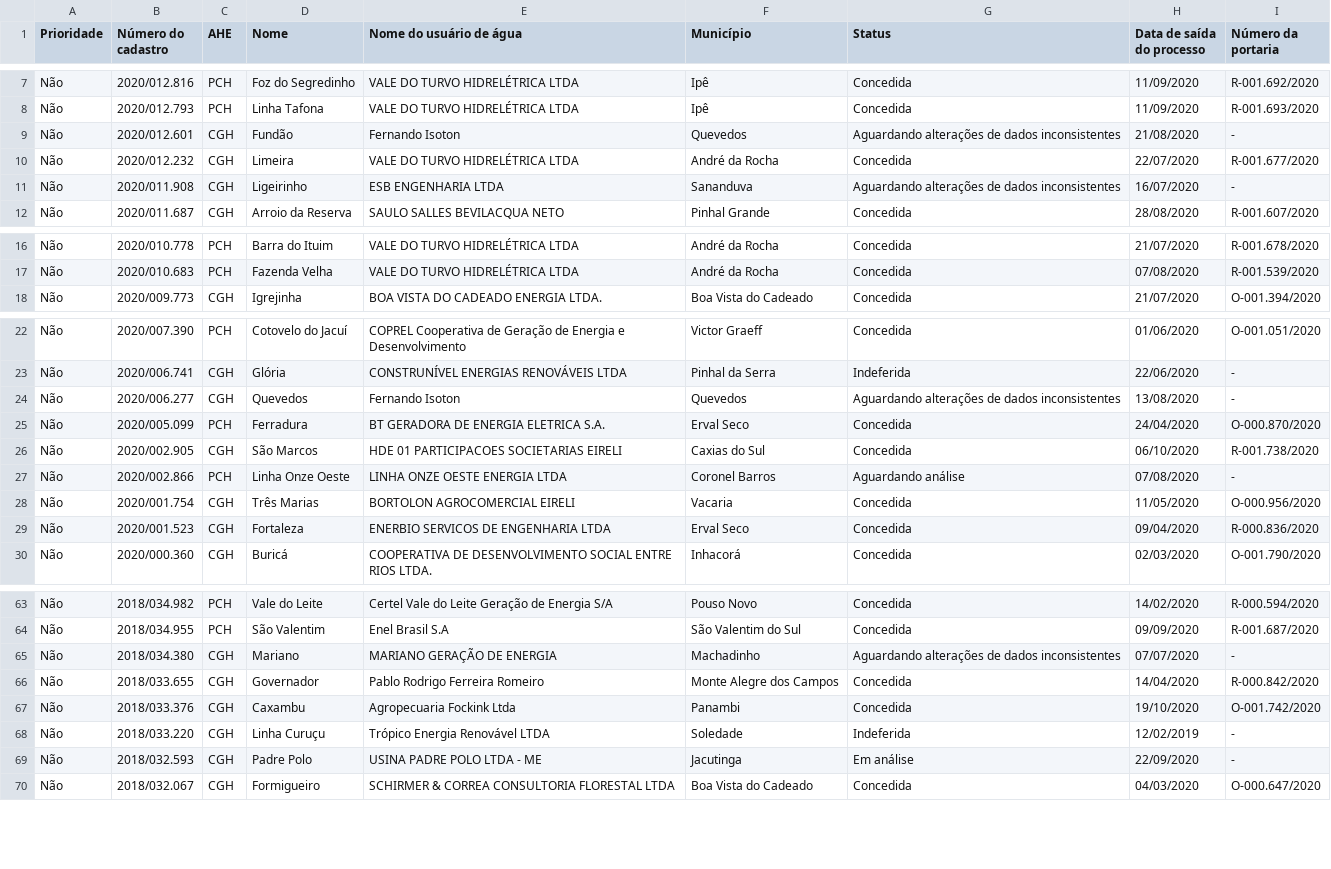
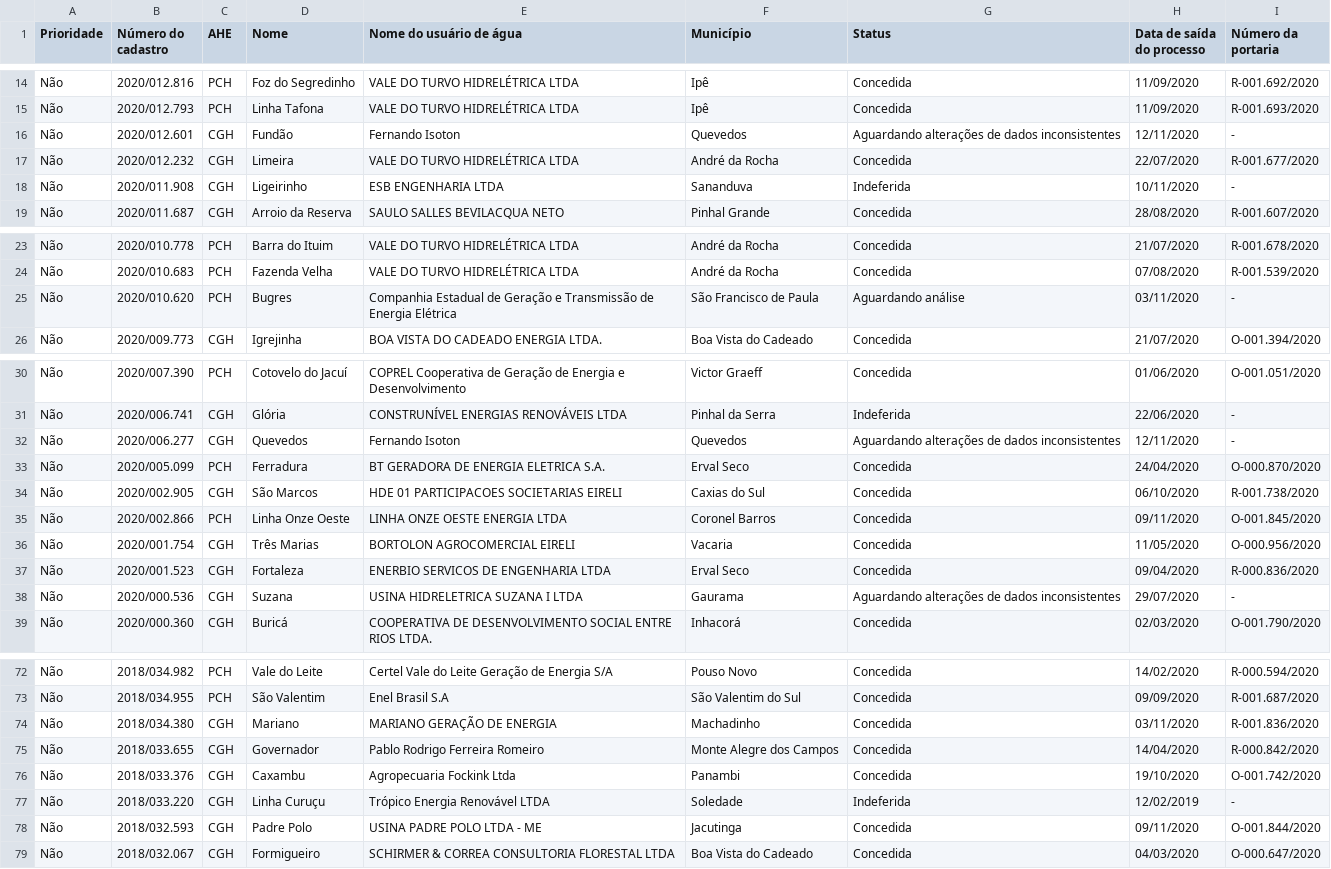
Before and after one commit to robertorolo/KML_from_SIOUT_csv, a CSV file: tabelas/nomes.csv, drawn as a sheet; only a part is shown, gaps mark what is left out; the diff covers the shown part only.

```diff
--- a/tabelas/nomes.csv
+++ b/tabelas/nomes.csv
@@ -8,5 +15,5 @@ Não,2020/012.816,PCH,Foz do Segredinho,VALE DO TURVO HIDRELÉTRICA LTDA,Ipê,Co
 Não,2020/012.793,PCH,Linha Tafona,VALE DO TURVO HIDRELÉTRICA LTDA,Ipê,Concedida,11/09/2020,R-001.693/2020
-Não,2020/012.601,CGH,Fundão,Fernando Isoton,Quevedos,Aguardando alterações de dados inconsistentes,21/08/2020,-
+Não,2020/012.601,CGH,Fundão,Fernando Isoton,Quevedos,Aguardando alterações de dados inconsistentes,12/11/2020,-
 Não,2020/012.232,CGH,Limeira,VALE DO TURVO HIDRELÉTRICA LTDA,André da Rocha,Concedida,22/07/2020,R-001.677/2020
-Não,2020/011.908,CGH,Ligeirinho,ESB ENGENHARIA LTDA,Sananduva,Aguardando alterações de dados inconsistentes,16/07/2020,-
+Não,2020/011.908,CGH,Ligeirinho,ESB ENGENHARIA LTDA,Sananduva,Indeferida,10/11/2020,-
 Não,2020/011.687,CGH,Arroio da Reserva,SAULO SALLES BEVILACQUA NETO,Pinhal Grande,Concedida,28/08/2020,R-001.607/2020
@@ -17,2 +24,3 @@ Não,2020/010.778,PCH,Barra do Ituim,VALE DO TURVO HIDRELÉTRICA LTDA,André da
 Não,2020/010.683,PCH,Fazenda Velha,VALE DO TURVO HIDRELÉTRICA LTDA,André da Rocha,Concedida,07/08/2020,R-001.539/2020
+Não,2020/010.620,PCH,Bugres,Companhia Estadual de Geração e Transmissão de Energia Elétrica,São Francisco de Paula,Aguardando análise,03/11/2020,-
 Não,2020/009.773,CGH,Igrejinha,BOA VISTA DO CADEADO ENERGIA LTDA.,Boa Vista do Cadeado,Concedida,21/07/2020,O-001.394/2020
@@ -23,8 +31,9 @@ Não,2020/007.390,PCH,Cotovelo do Jacuí,COPREL Cooperativa de Geração de Ener
 Não,2020/006.741,CGH,Glória,CONSTRUNÍVEL ENERGIAS RENOVÁVEIS LTDA,Pinhal da Serra,Indeferida,22/06/2020,-
-Não,2020/006.277,CGH,Quevedos,Fernando Isoton,Quevedos,Aguardando alterações de dados inconsistentes,13/08/2020,-
+Não,2020/006.277,CGH,Quevedos,Fernando Isoton,Quevedos,Aguardando alterações de dados inconsistentes,12/11/2020,-
 Não,2020/005.099,PCH,Ferradura,BT GERADORA DE ENERGIA ELETRICA S.A.,Erval Seco,Concedida,24/04/2020,O-000.870/2020
 Não,2020/002.905,CGH,São Marcos,HDE 01 PARTICIPACOES SOCIETARIAS EIRELI,Caxias do Sul,Concedida,06/10/2020,R-001.738/2020
-Não,2020/002.866,PCH,Linha Onze Oeste,LINHA ONZE OESTE ENERGIA LTDA,Coronel Barros,Aguardando análise,07/08/2020,-
+Não,2020/002.866,PCH,Linha Onze Oeste,LINHA ONZE OESTE ENERGIA LTDA,Coronel Barros,Concedida,09/11/2020,O-001.845/2020
 Não,2020/001.754,CGH,Três Marias,BORTOLON AGROCOMERCIAL EIRELI,Vacaria,Concedida,11/05/2020,O-000.956/2020
 Não,2020/001.523,CGH,Fortaleza,ENERBIO SERVICOS DE ENGENHARIA LTDA,Erval Seco,Concedida,09/04/2020,R-000.836/2020
+Não,2020/000.536,CGH,Suzana,USINA HIDRELETRICA SUZANA I LTDA,Gaurama,Aguardando alterações de dados inconsistentes,29/07/2020,-
 Não,2020/000.360,CGH,Buricá,COOPERATIVA DE DESENVOLVIMENTO SOCIAL ENTRE RIOS LTDA.,Inhacorá,Concedida,02/03/2020,O-001.790/2020
@@ -64,3 +73,3 @@ Não,2018/034.982,PCH,Vale do Leite,Certel Vale do Leite Geração de Energia S/
 Não,2018/034.955,PCH,São Valentim,Enel Brasil S.A,São Valentim do Sul,Concedida,09/09/2020,R-001.687/2020
-Não,2018/034.380,CGH,Mariano,MARIANO GERAÇÃO DE ENERGIA,Machadinho,Aguardando alterações de dados inconsistentes,07/07/2020,-
+Não,2018/034.380,CGH,Mariano,MARIANO GERAÇÃO DE ENERGIA,Machadinho,Concedida,03/11/2020,R-001.836/2020
 Não,2018/033.655,CGH,Governador,Pablo Rodrigo Ferreira Romeiro,Monte Alegre dos Campos,Concedida,14/04/2020,R-000.842/2020
@@ -68,3 +77,3 @@ Não,2018/033.376,CGH,Caxambu,Agropecuaria Fockink Ltda,Panambi,Concedida,19/10/
 Não,2018/033.220,CGH,Linha Curuçu,Trópico Energia Renovável LTDA,Soledade,Indeferida,12/02/2019,-
-Não,2018/032.593,CGH,Padre Polo,USINA PADRE POLO LTDA - ME,Jacutinga,Em análise,22/09/2020,-
+Não,2018/032.593,CGH,Padre Polo,USINA PADRE POLO LTDA - ME,Jacutinga,Concedida,09/11/2020,O-001.844/2020
 Não,2018/032.067,CGH,Formigueiro,SCHIRMER & CORREA CONSULTORIA FLORESTAL LTDA,Boa Vista do Cadeado,Concedida,04/03/2020,O-000.647/2020
```
Also changed, not shown: 8 added rows, 1 removed row and 21 edited cells elsewhere in this file, tabelas/nomes_dumped.csv.
